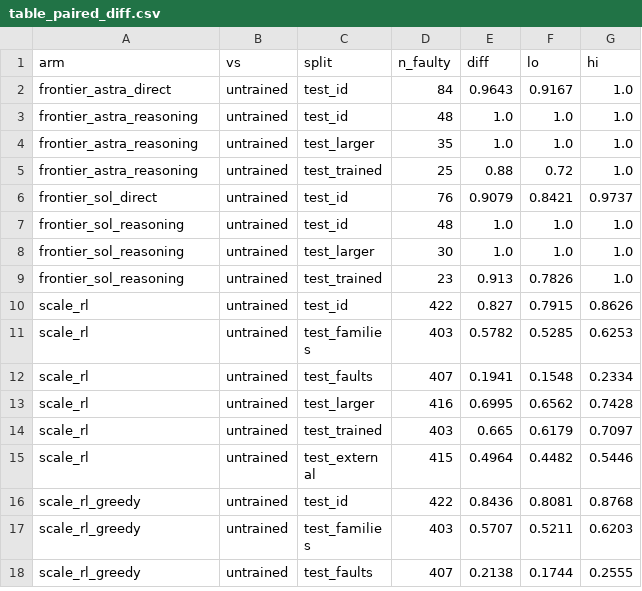
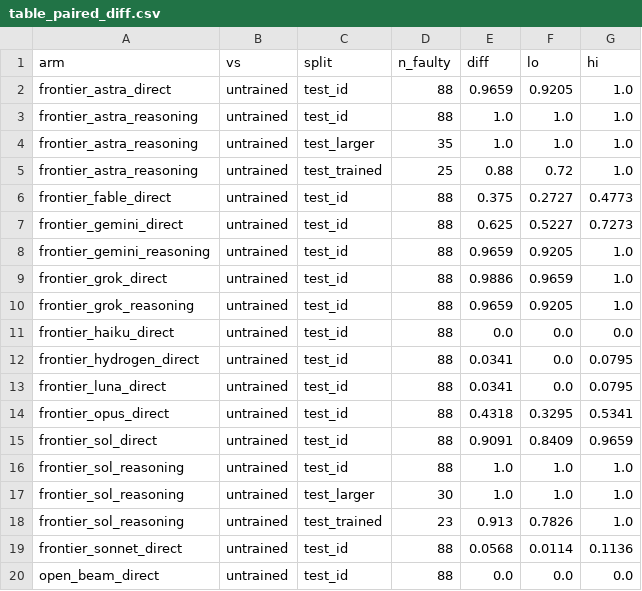
Before and after one commit to emeraldant/WSP-Gym, a CSV file: results/table_paired_diff.csv, drawn as a sheet; only a part is shown; the shorter side is filled out with more unchanged rows; the diff covers the shown part only.

```diff
--- a/results/table_paired_diff.csv
+++ b/results/table_paired_diff.csv
@@ -1,9 +1,20 @@
 arm,vs,split,n_faulty,diff,lo,hi
-frontier_astra_direct,untrained,test_id,84,0.9643,0.9167,1.0
-frontier_astra_reasoning,untrained,test_id,48,1.0,1.0,1.0
+frontier_astra_direct,untrained,test_id,88,0.9659,0.9205,1.0
+frontier_astra_reasoning,untrained,test_id,88,1.0,1.0,1.0
 frontier_astra_reasoning,untrained,test_larger,35,1.0,1.0,1.0
 frontier_astra_reasoning,untrained,test_trained,25,0.88,0.72,1.0
-frontier_sol_direct,untrained,test_id,76,0.9079,0.8421,0.9737
-frontier_sol_reasoning,untrained,test_id,48,1.0,1.0,1.0
+frontier_fable_direct,untrained,test_id,88,0.375,0.2727,0.4773
+frontier_gemini_direct,untrained,test_id,88,0.625,0.5227,0.7273
+frontier_gemini_reasoning,untrained,test_id,88,0.9659,0.9205,1.0
+frontier_grok_direct,untrained,test_id,88,0.9886,0.9659,1.0
+frontier_grok_reasoning,untrained,test_id,88,0.9659,0.9205,1.0
+frontier_haiku_direct,untrained,test_id,88,0.0,0.0,0.0
+frontier_hydrogen_direct,untrained,test_id,88,0.0341,0.0,0.0795
+frontier_luna_direct,untrained,test_id,88,0.0341,0.0,0.0795
+frontier_opus_direct,untrained,test_id,88,0.4318,0.3295,0.5341
+frontier_sol_direct,untrained,test_id,88,0.9091,0.8409,0.9659
+frontier_sol_reasoning,untrained,test_id,88,1.0,1.0,1.0
 frontier_sol_reasoning,untrained,test_larger,30,1.0,1.0,1.0
 frontier_sol_reasoning,untrained,test_trained,23,0.913,0.7826,1.0
+frontier_sonnet_direct,untrained,test_id,88,0.0568,0.0114,0.1136
+open_beam_direct,untrained,test_id,88,0.0,0.0,0.0
```
Also changed, not shown: 16 added rows elsewhere in this file, results/table_main.csv, 42 other files.
